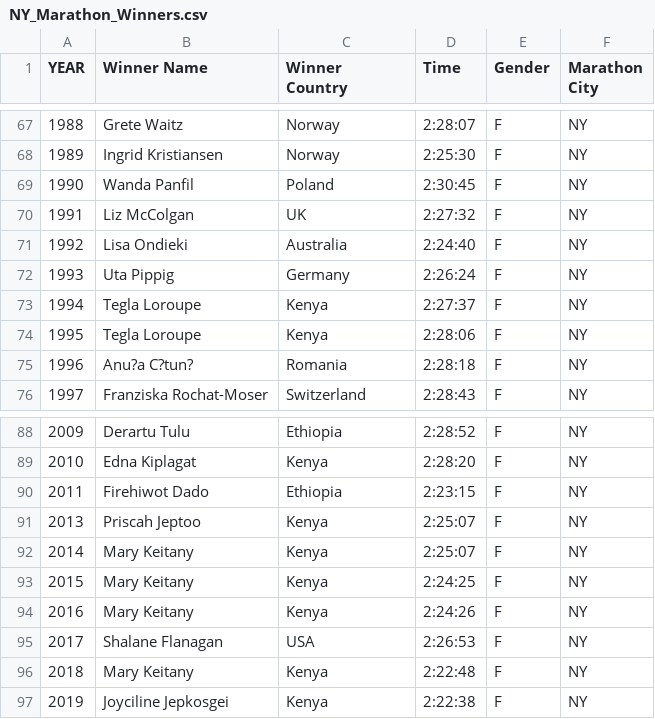
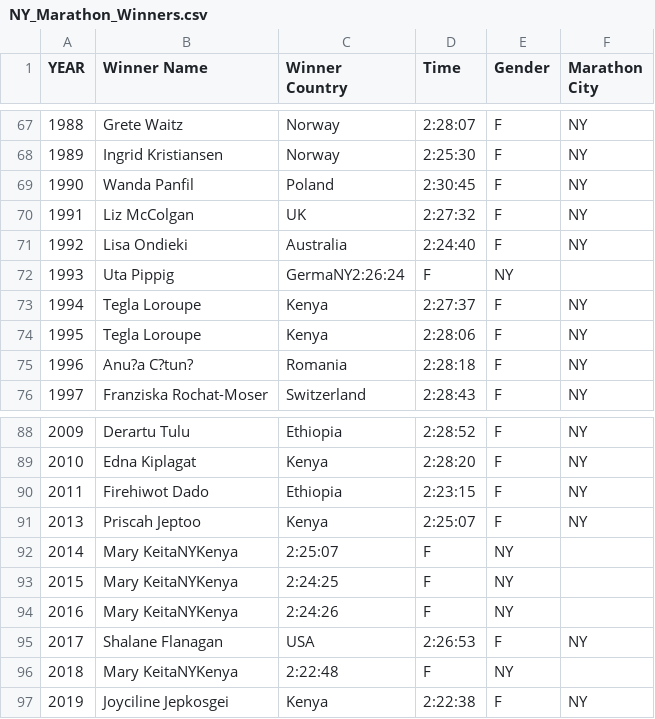
Before and after one commit to bhlynch/project_one, a CSV file: NY_Marathon_Winners.csv, drawn as a sheet; only a part is shown, gaps mark what is left out; removed rows and columns are numbered as before the commit, all else as after; the diff names each change by its address in the sheet, - before the commit and + after, or states it on an @@ line.

```diff
--- a/NY_Marathon_Winners.csv
+++ b/NY_Marathon_Winners.csv
-C72 (Winner Country): Germany
+C72 (Winner Country): GermaNY2:26:24
-D72 (Time): 2:26:24
+D72 (Time): F
-E72 (Gender): F
+E72 (Gender): NY
-F72 (Marathon City): NY
+F72 (Marathon City): (empty)
-row 92: 2014 | Mary Keitany | Kenya | 2:25:07 | F | NY
-row 93: 2015 | Mary Keitany | Kenya | 2:24:25 | F | NY
-row 94: 2016 | Mary Keitany | Kenya | 2:24:26 | F | NY
+row 92: 2014 | Mary KeitaNYKenya | 2:25:07 | F | NY
+row 93: 2015 | Mary KeitaNYKenya | 2:24:25 | F | NY
+row 94: 2016 | Mary KeitaNYKenya | 2:24:26 | F | NY
-row 96: 2018 | Mary Keitany | Kenya | 2:22:48 | F | NY
+row 96: 2018 | Mary KeitaNYKenya | 2:22:48 | F | NY
```
Also changed, not shown: Chicago_Marathon_Winners.csv.
